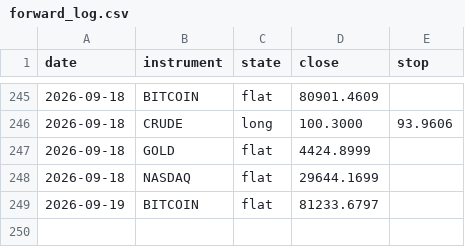
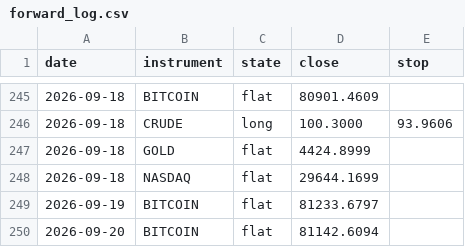
Before and after one commit to ChenGamingIL/falxi-trend-terminal, a CSV file: forward_log.csv, drawn as a sheet; only a part is shown, gaps mark what is left out; the diff names each change by its address in the sheet, - before the commit and + after, or states it on an @@ line.

Commit message:
journal: daily state

```diff
--- a/forward_log.csv
+++ b/forward_log.csv
+row 250: 2026-09-20 | BITCOIN | flat | 81142.6094
```
